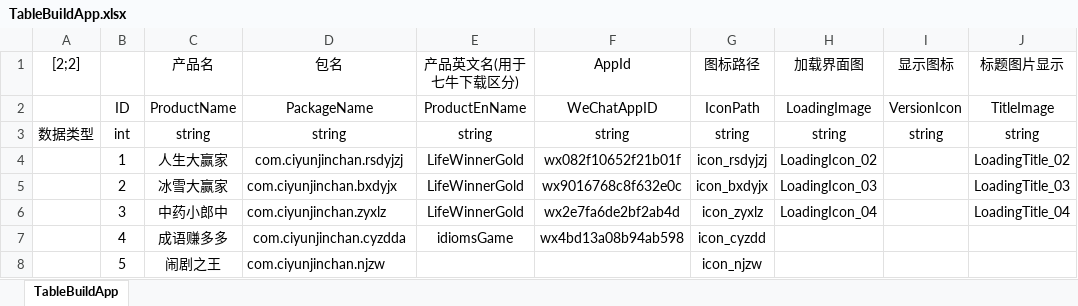
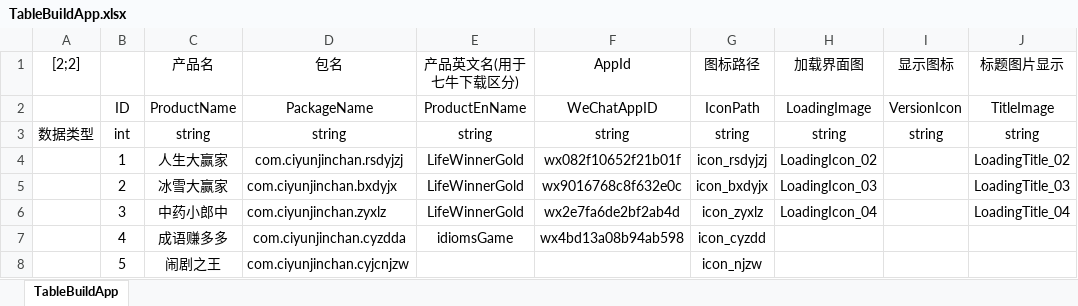
Before and after one commit to Shyf258/AnswerGame, an Excel workbook: Client/Table/TableBuildApp.xlsx, sheet TableBuildApp, drawn as a sheet; values as stored, in another font and other column widths than the file's, no borders; the diff names each change by its address in the sheet, - before the commit and + after, or states it on an @@ line.

```diff
--- a/Client/Table/TableBuildApp.xlsx (sheet TableBuildApp)
+++ b/Client/Table/TableBuildApp.xlsx (sheet TableBuildApp)
-D8 (包名): com.ciyunjinchan.njzw
+D8 (包名): com.ciyunjinchan.cyjcnjzw
```
Also changed, not shown: 2 other files.
